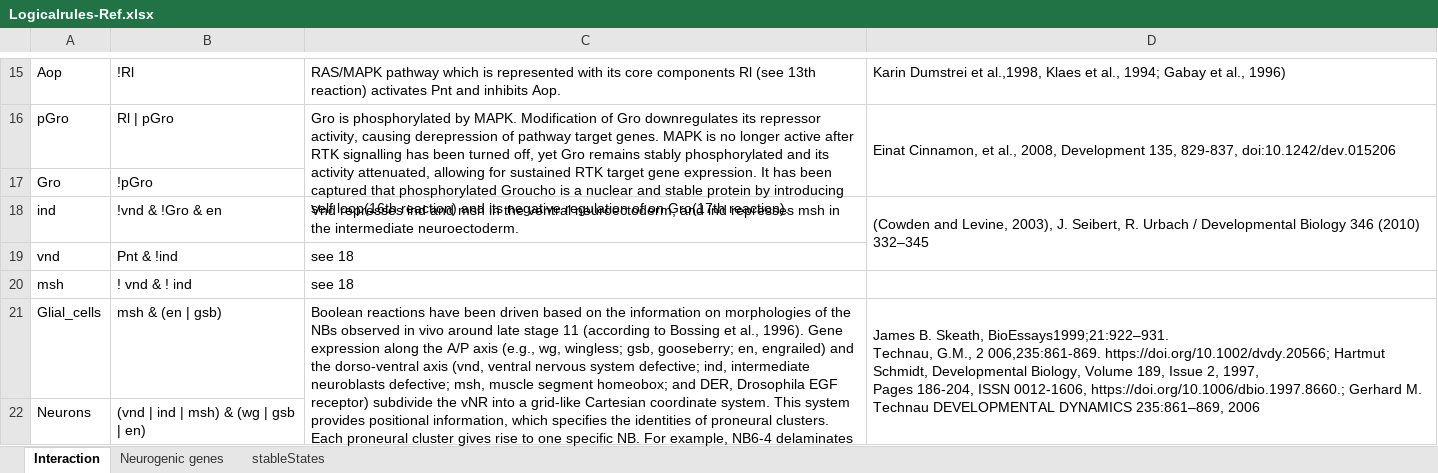
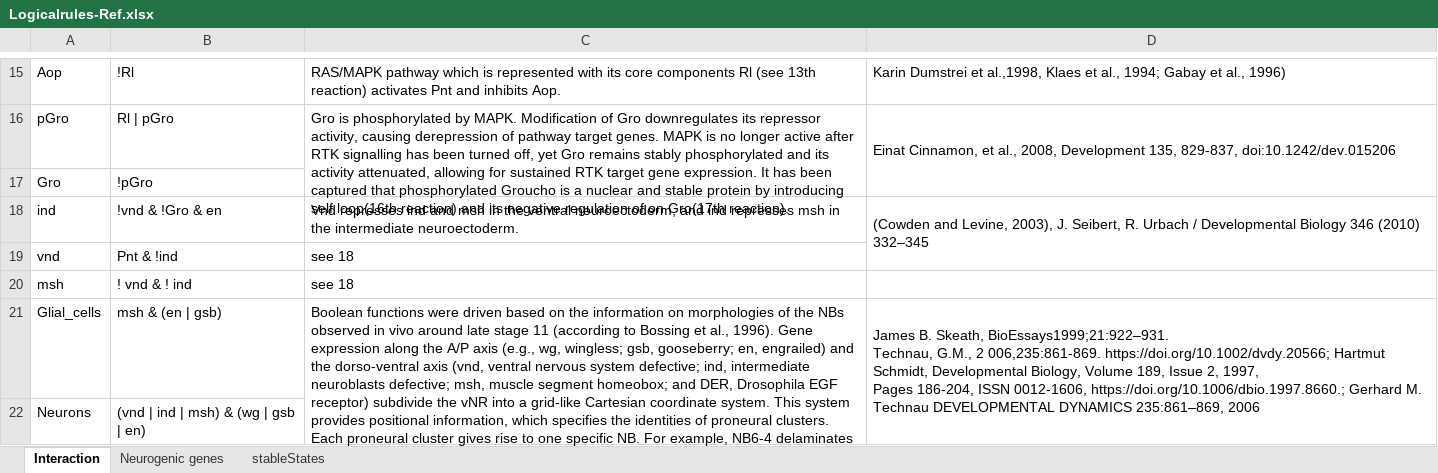
Before and after one commit to ozlembahar/devo-logic, an Excel workbook: Logicalrules-Ref.xlsx, sheet Interaction, drawn as a sheet; only a part is shown, gaps mark what is left out; values as stored, in another font and other column widths than the file's, no borders; the diff names each change by its address in the sheet, - before the commit and + after, or states it on an @@ line.

```diff
--- a/Logicalrules-Ref.xlsx (sheet Interaction)
+++ b/Logicalrules-Ref.xlsx (sheet Interaction)
-C21: Boolean reactions have been driven based…
+C21: Boolean functions were driven based…
```
Also changed, not shown: 1 other file.
